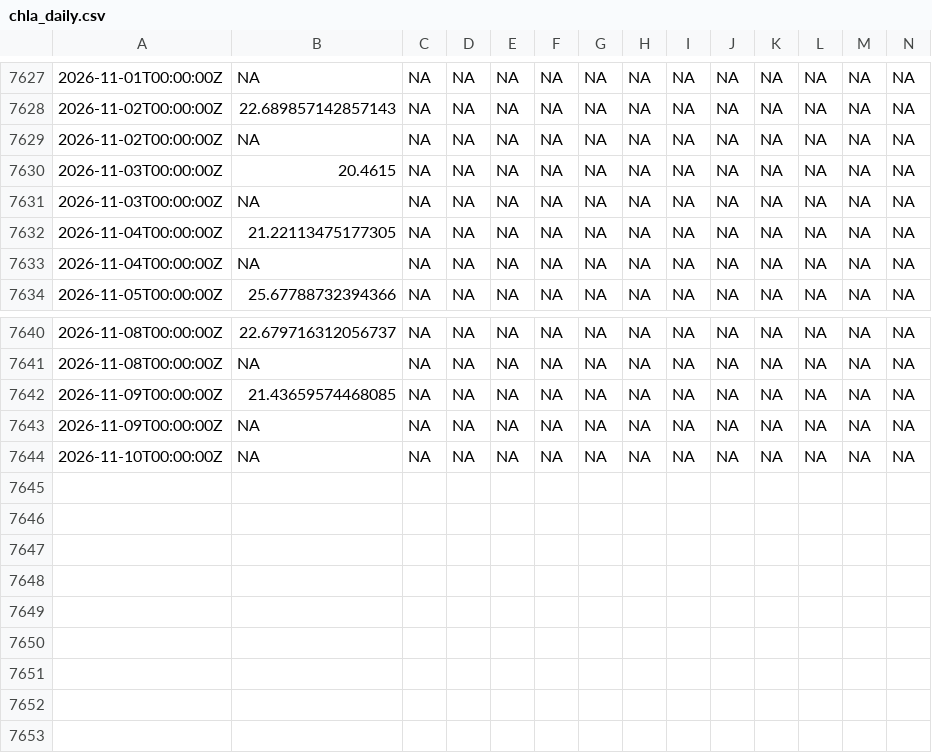
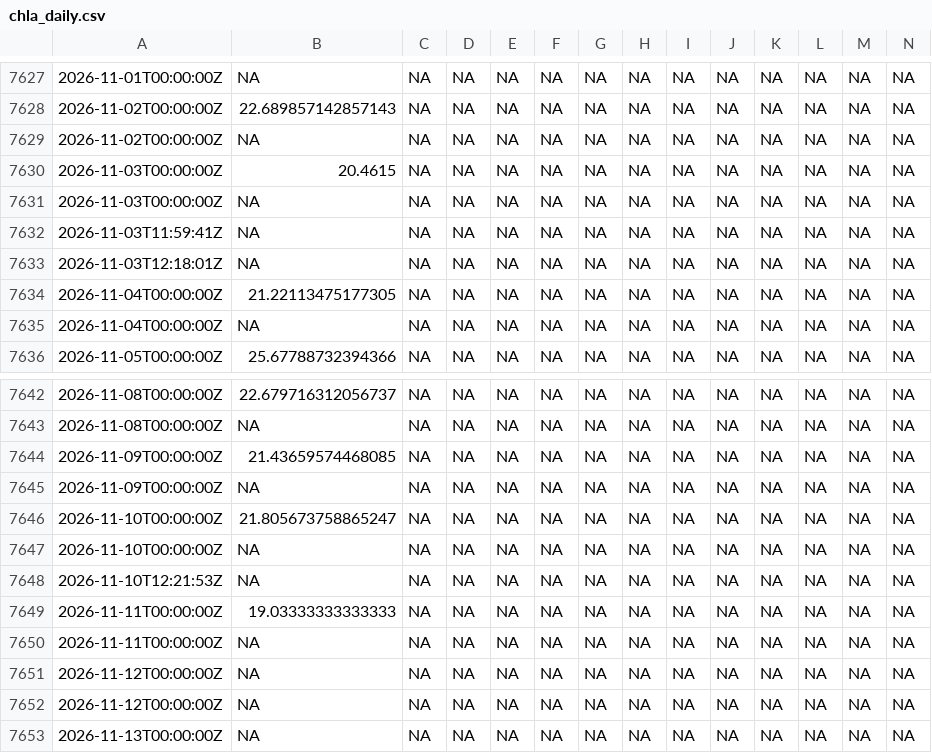
Before and after one commit to imsoniiyaa/chorolocast, a CSV file: chla_daily.csv, drawn as a sheet; only a part is shown, gaps mark what is left out; rows hold the shown columns only; the diff names each change by its address in the sheet, - before the commit and + after, or states it on an @@ line.

```diff
--- a/chla_daily.csv
+++ b/chla_daily.csv
+row 7632: 2026-11-03T11:59:41Z | NA | NA | NA | NA | NA | NA | NA | NA | NA | NA | NA | NA | NA
+row 7633: 2026-11-03T12:18:01Z | NA | NA | NA | NA | NA | NA | NA | NA | NA | NA | NA | NA | NA
+row 7646: 2026-11-10T00:00:00Z | 21.805673758865247 | NA | NA | NA | NA | NA | NA | NA | NA | NA | NA | NA | NA
+row 7648: 2026-11-10T12:21:53Z | NA | NA | NA | NA | NA | NA | NA | NA | NA | NA | NA | NA | NA
+row 7649: 2026-11-11T00:00:00Z | 19.03333333333333 | NA | NA | NA | NA | NA | NA | NA | NA | NA | NA | NA | NA
+row 7650: 2026-11-11T00:00:00Z | NA | NA | NA | NA | NA | NA | NA | NA | NA | NA | NA | NA | NA
+row 7651: 2026-11-12T00:00:00Z | NA | NA | NA | NA | NA | NA | NA | NA | NA | NA | NA | NA | NA
+row 7652: 2026-11-12T00:00:00Z | NA | NA | NA | NA | NA | NA | NA | NA | NA | NA | NA | NA | NA
+row 7653: 2026-11-13T00:00:00Z | NA | NA | NA | NA | NA | NA | NA | NA | NA | NA | NA | NA | NA
```
Also changed, not shown: results_all5/calibration_arima.csv, results_all5/calibration_chronos.csv, 26 other files.
